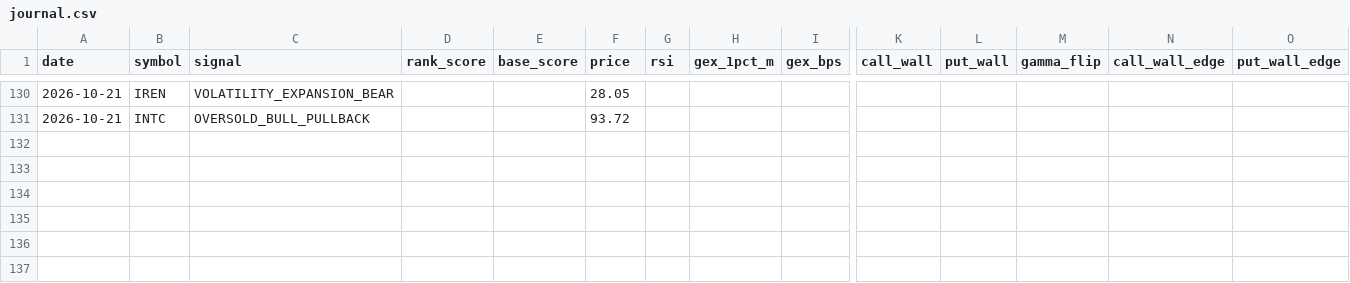
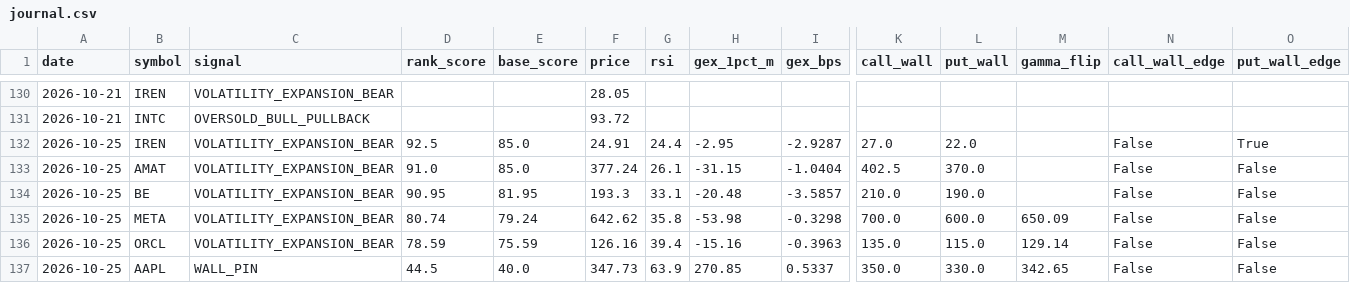
Before and after one commit to ujjwalmallem/SmartTrade, a CSV file: results/gex/journal.csv, drawn as a sheet; only a part is shown, gaps mark what is left out; rows hold the shown columns only; the diff names each change by its address in the sheet, - before the commit and + after, or states it on an @@ line.

Commit message:
gex results: snapshot 2026-10-25T1332Z

```diff
--- a/results/gex/journal.csv
+++ b/results/gex/journal.csv
+row 132: 2026-10-25 | IREN | VOLATILITY_EXPANSION_BEAR | 92.5 | 85.0 | 24.91 | 24.4 | -2.95 | -2.9287 | 27.0 | 22.0 |  | False | True
+row 133: 2026-10-25 | AMAT | VOLATILITY_EXPANSION_BEAR | 91.0 | 85.0 | 377.24 | 26.1 | -31.15 | -1.0404 | 402.5 | 370.0 |  | False | False
+row 134: 2026-10-25 | BE | VOLATILITY_EXPANSION_BEAR | 90.95 | 81.95 | 193.3 | 33.1 | -20.48 | -3.5857 | 210.0 | 190.0 |  | False | False
+row 135: 2026-10-25 | META | VOLATILITY_EXPANSION_BEAR | 80.74 | 79.24 | 642.62 | 35.8 | -53.98 | -0.3298 | 700.0 | 600.0 | 650.09 | False | False
+row 136: 2026-10-25 | ORCL | VOLATILITY_EXPANSION_BEAR | 78.59 | 75.59 | 126.16 | 39.4 | -15.16 | -0.3963 | 135.0 | 115.0 | 129.14 | False | False
+row 137: 2026-10-25 | AAPL | WALL_PIN | 44.5 | 40.0 | 347.73 | 63.9 | 270.85 | 0.5337 | 350.0 | 330.0 | 342.65 | False | False
```
Also changed, not shown: 1 other file.
